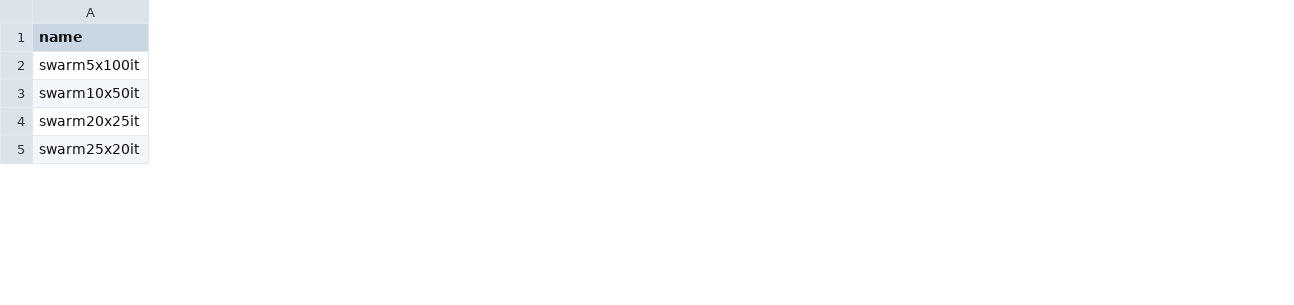
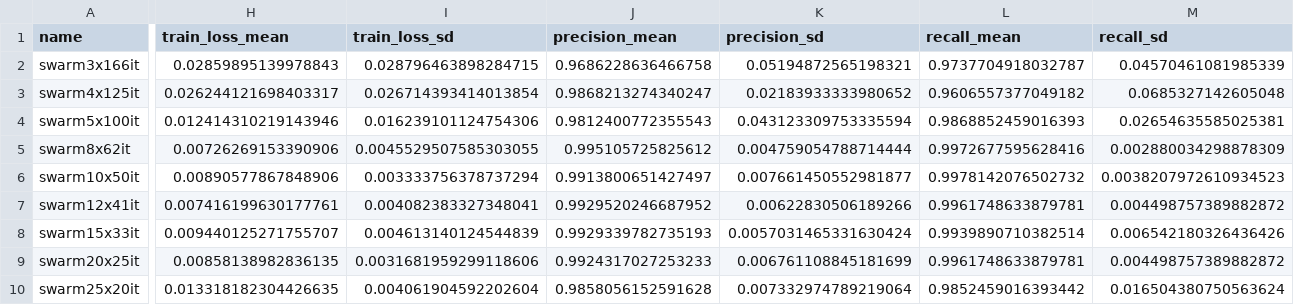
Before and after one commit to jashwanthijjarotu-2003/BIC---course-work, a CSV file: results/budget_summary.csv, drawn as a sheet; only a part is shown, gaps mark what is left out; addresses are those after the commit; rows hold the shown columns only; the diff covers the shown part only; the diff names each change by its address in the sheet, - before the commit and + after, or states it on an @@ line.

Commit message:
Add experiment results, plots, and notebook

```diff
--- a/results/budget_summary.csv
+++ b/results/budget_summary.csv
+column H (train_loss_mean), row 4: 0.012414310219143946; row 6: 0.00890577867848906; rows 9-10: 0.00858138982836135 | 0.013318182304426635
+column I (train_loss_sd), row 4: 0.016239101124754306; row 6: 0.003333756378737294; rows 9-10: 0.0031681959299118606 | 0.004061904592202604
+column J (precision_mean), row 4: 0.9812400772355543; row 6: 0.9913800651427497; rows 9-10: 0.9924317027253233 | 0.9858056152591628
+column K (precision_sd), row 4: 0.043123309753335594; row 6: 0.007661450552981877; rows 9-10: 0.006761108845181699 | 0.007332974789219064
+column L (recall_mean), row 4: 0.9868852459016393; row 6: 0.9978142076502732; rows 9-10: 0.9961748633879781 | 0.9852459016393442
+column M (recall_sd), row 4: 0.02654635585025381; row 6: 0.0038207972610934523; rows 9-10: 0.004498757389882872 | 0.016504380750563624
+row 2: swarm3x166it | 0.02859895139978843 | 0.028796463898284715 | 0.9686228636466758 | 0.05194872565198321 | 0.9737704918032787 | 0.04570461081985339
+row 3: swarm4x125it | 0.026244121698403317 | 0.026714393414013854 | 0.9868213274340247 | 0.02183933333980652 | 0.9606557377049182 | 0.0685327142605048
+row 5: swarm8x62it | 0.00726269153390906 | 0.0045529507585303055 | 0.995105725825612 | 0.004759054788714444 | 0.9972677595628416 | 0.002880034298878309
+row 7: swarm12x41it | 0.007416199630177761 | 0.004082383327348041 | 0.9929520246687952 | 0.00622830506189266 | 0.9961748633879781 | 0.004498757389882872
+row 8: swarm15x33it | 0.009440125271755707 | 0.004613140124544839 | 0.9929339782735193 | 0.0057031465331630424 | 0.9939890710382514 | 0.006542180326436426
```
Also changed, not shown: 2 added columns and 29 edited cells elsewhere in this file, 32 other files.
